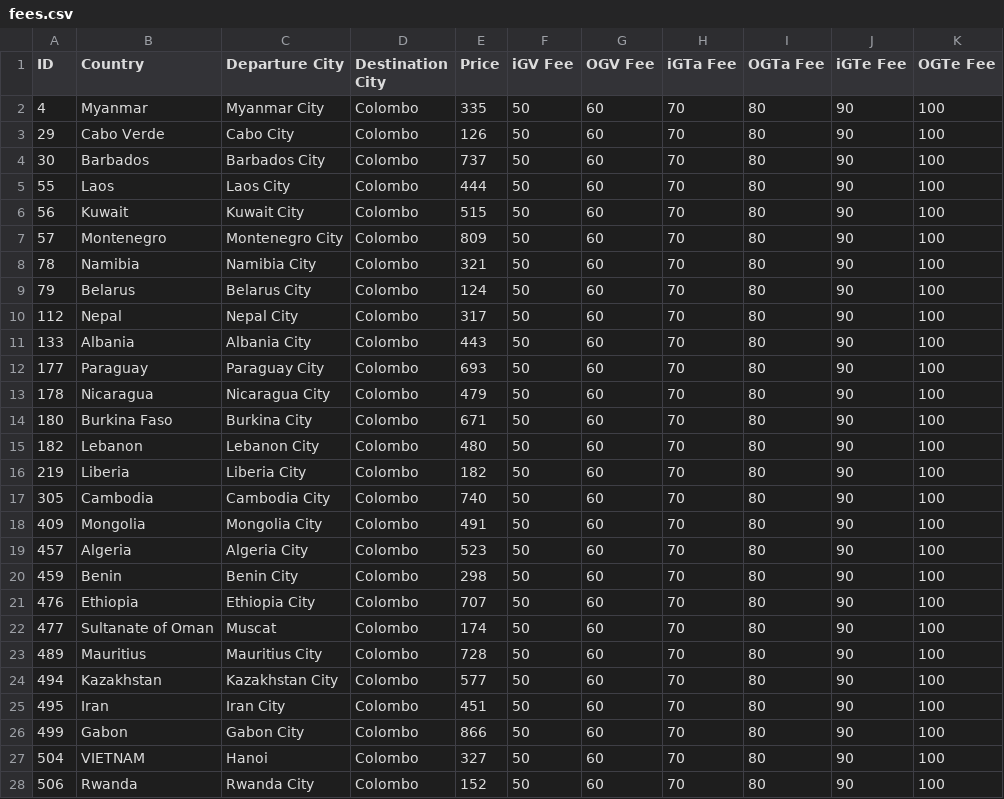
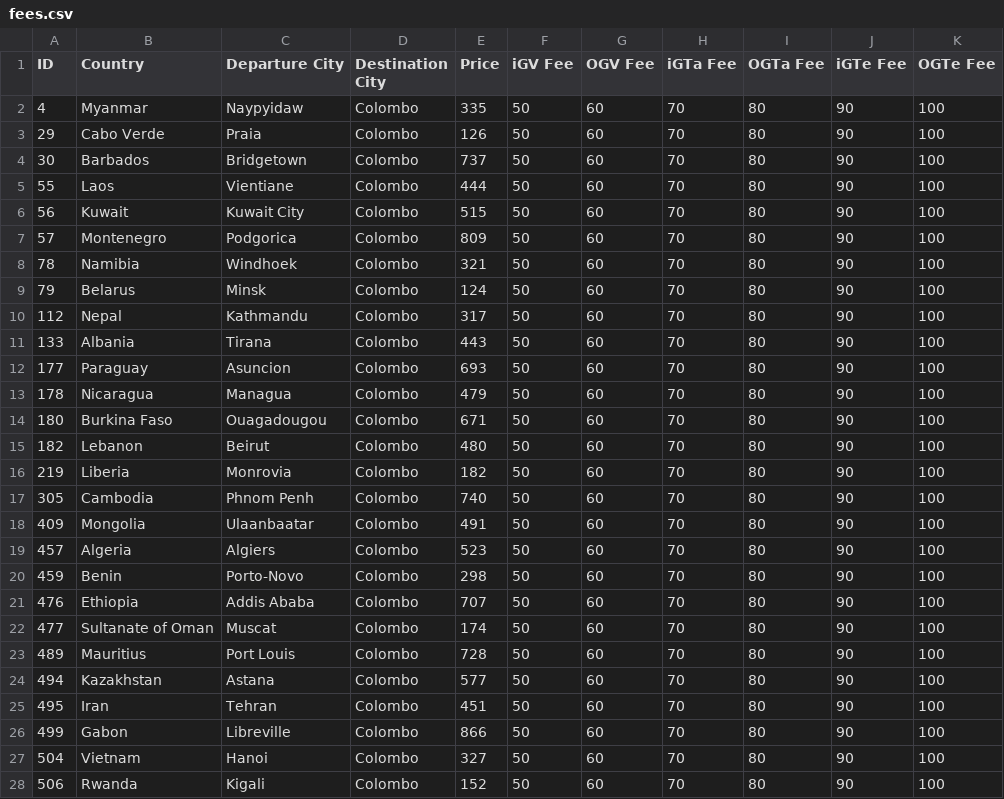
Before and after one commit to aiesecinternational/IC-ROI, a CSV file: backend/fees.csv, drawn as a sheet; only a part is shown; the diff covers the shown part only.

Commit message:
Update fees.csv to correct city names and ensure consistency across entries

```diff
--- a/backend/fees.csv
+++ b/backend/fees.csv
@@ -1,28 +1,28 @@
 ID,Country,Departure City,Destination City,Price,iGV Fee,OGV Fee,iGTa Fee,OGTa Fee,iGTe Fee,OGTe Fee
-4,Myanmar,Myanmar City,Colombo,335,50,60,70,80,90,100
-29,Cabo Verde,Cabo City,Colombo,126,50,60,70,80,90,100
-30,Barbados,Barbados City,Colombo,737,50,60,70,80,90,100
-55,Laos,Laos City,Colombo,444,50,60,70,80,90,100
+4,Myanmar,Naypyidaw,Colombo,335,50,60,70,80,90,100
+29,Cabo Verde,Praia,Colombo,126,50,60,70,80,90,100
+30,Barbados,Bridgetown,Colombo,737,50,60,70,80,90,100
+55,Laos,Vientiane,Colombo,444,50,60,70,80,90,100
 56,Kuwait,Kuwait City,Colombo,515,50,60,70,80,90,100
-57,Montenegro,Montenegro City,Colombo,809,50,60,70,80,90,100
-78,Namibia,Namibia City,Colombo,321,50,60,70,80,90,100
-79,Belarus,Belarus City,Colombo,124,50,60,70,80,90,100
-112,Nepal,Nepal City,Colombo,317,50,60,70,80,90,100
-133,Albania,Albania City,Colombo,443,50,60,70,80,90,100
-177,Paraguay,Paraguay City,Colombo,693,50,60,70,80,90,100
-178,Nicaragua,Nicaragua City,Colombo,479,50,60,70,80,90,100
-180,Burkina Faso,Burkina City,Colombo,671,50,60,70,80,90,100
-182,Lebanon,Lebanon City,Colombo,480,50,60,70,80,90,100
-219,Liberia,Liberia City,Colombo,182,50,60,70,80,90,100
-305,Cambodia,Cambodia City,Colombo,740,50,60,70,80,90,100
-409,Mongolia,Mongolia City,Colombo,491,50,60,70,80,90,100
-457,Algeria,Algeria City,Colombo,523,50,60,70,80,90,100
-459,Benin,Benin City,Colombo,298,50,60,70,80,90,100
-476,Ethiopia,Ethiopia City,Colombo,707,50,60,70,80,90,100
+57,Montenegro,Podgorica,Colombo,809,50,60,70,80,90,100
+78,Namibia,Windhoek,Colombo,321,50,60,70,80,90,100
+79,Belarus,Minsk,Colombo,124,50,60,70,80,90,100
+112,Nepal,Kathmandu,Colombo,317,50,60,70,80,90,100
+133,Albania,Tirana,Colombo,443,50,60,70,80,90,100
+177,Paraguay,Asuncion,Colombo,693,50,60,70,80,90,100
+178,Nicaragua,Managua,Colombo,479,50,60,70,80,90,100
+180,Burkina Faso,Ouagadougou,Colombo,671,50,60,70,80,90,100
+182,Lebanon,Beirut,Colombo,480,50,60,70,80,90,100
+219,Liberia,Monrovia,Colombo,182,50,60,70,80,90,100
+305,Cambodia,Phnom Penh,Colombo,740,50,60,70,80,90,100
+409,Mongolia,Ulaanbaatar,Colombo,491,50,60,70,80,90,100
+457,Algeria,Algiers,Colombo,523,50,60,70,80,90,100
+459,Benin,Porto-Novo,Colombo,298,50,60,70,80,90,100
+476,Ethiopia,Addis Ababa,Colombo,707,50,60,70,80,90,100
 477,Sultanate of Oman,Muscat,Colombo,174,50,60,70,80,90,100
-489,Mauritius,Mauritius City,Colombo,728,50,60,70,80,90,100
-494,Kazakhstan,Kazakhstan City,Colombo,577,50,60,70,80,90,100
-495,Iran,Iran City,Colombo,451,50,60,70,80,90,100
-499,Gabon,Gabon City,Colombo,866,50,60,70,80,90,100
-504,VIETNAM,Hanoi,Colombo,327,50,60,70,80,90,100
-506,Rwanda,Rwanda City,Colombo,152,50,60,70,80,90,100
+489,Mauritius,Port Louis,Colombo,728,50,60,70,80,90,100
+494,Kazakhstan,Astana,Colombo,577,50,60,70,80,90,100
+495,Iran,Tehran,Colombo,451,50,60,70,80,90,100
+499,Gabon,Libreville,Colombo,866,50,60,70,80,90,100
+504,Vietnam,Hanoi,Colombo,327,50,60,70,80,90,100
+506,Rwanda,Kigali,Colombo,152,50,60,70,80,90,100
```
Also changed, not shown: 129 edited cells elsewhere in this file.
